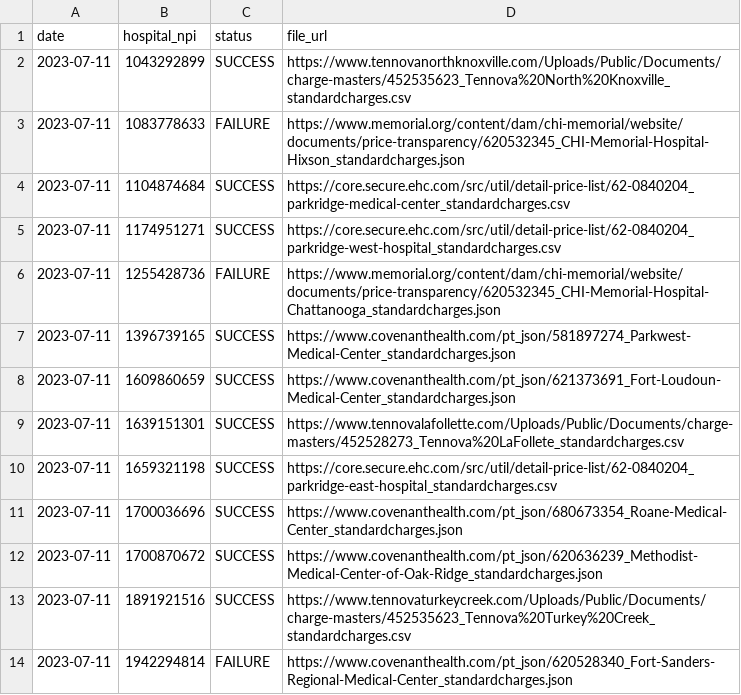
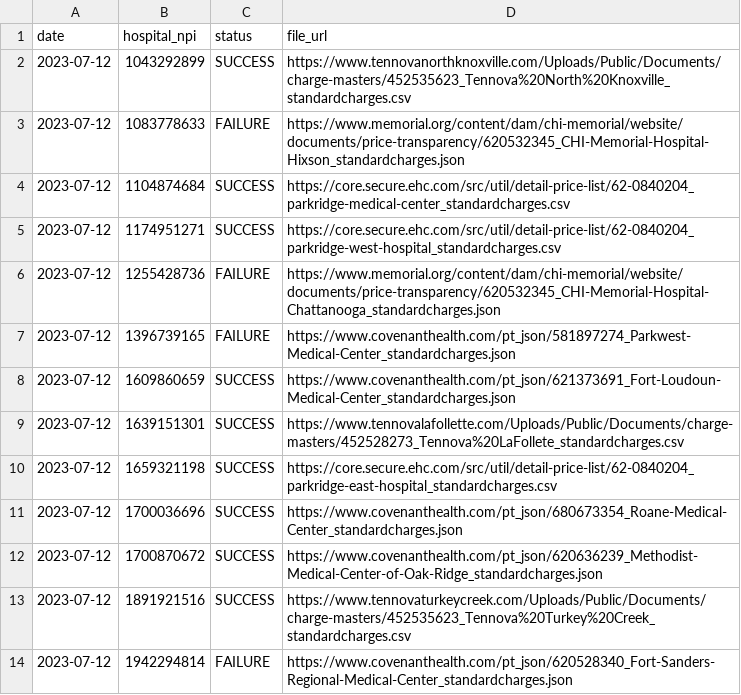
Before and after one commit to nathansutton/hospital-price-transparency, a CSV file: status.csv, drawn as a sheet.

```diff
--- a/status.csv
+++ b/status.csv
@@ -1,14 +1,14 @@
 date,hospital_npi,status,file_url
-2023-07-11,1043292899,SUCCESS,https://www.tennovanorthknoxville.com/Uploads/Public/Documents/charge-masters/452535623_Tennova%20North%20Knoxville_standardcharges.csv
-2023-07-11,1083778633,FAILURE,https://www.memorial.org/content/dam/chi-memorial/website/documents/price-transparency/620532345_CHI-Memorial-Hospital-Hixson_standardcharges.json
-2023-07-11,1104874684,SUCCESS,https://core.secure.ehc.com/src/util/detail-price-list/62-0840204_parkridge-medical-center_standardcharges.csv
-2023-07-11,1174951271,SUCCESS,https://core.secure.ehc.com/src/util/detail-price-list/62-0840204_parkridge-west-hospital_standardcharges.csv
-2023-07-11,1255428736,FAILURE,https://www.memorial.org/content/dam/chi-memorial/website/documents/price-transparency/620532345_CHI-Memorial-Hospital-Chattanooga_standardcharges.json
-2023-07-11,1396739165,SUCCESS,https://www.covenanthealth.com/pt_json/581897274_Parkwest-Medical-Center_standardcharges.json
-2023-07-11,1609860659,SUCCESS,https://www.covenanthealth.com/pt_json/621373691_Fort-Loudoun-Medical-Center_standardcharges.json
-2023-07-11,1639151301,SUCCESS,https://www.tennovalafollette.com/Uploads/Public/Documents/charge-masters/452528273_Tennova%20LaFollete_standardcharges.csv
-2023-07-11,1659321198,SUCCESS,https://core.secure.ehc.com/src/util/detail-price-list/62-0840204_parkridge-east-hospital_standardcharges.csv
-2023-07-11,1700036696,SUCCESS,https://www.covenanthealth.com/pt_json/680673354_Roane-Medical-Center_standardcharges.json
-2023-07-11,1700870672,SUCCESS,https://www.covenanthealth.com/pt_json/620636239_Methodist-Medical-Center-of-Oak-Ridge_standardcharges.json
-2023-07-11,1891921516,SUCCESS,https://www.tennovaturkeycreek.com/Uploads/Public/Documents/charge-masters/452535623_Tennova%20Turkey%20Creek_standardcharges.csv
-2023-07-11,1942294814,FAILURE,https://www.covenanthealth.com/pt_json/620528340_Fort-Sanders-Regional-Medical-Center_standardcharges.json
+2023-07-12,1043292899,SUCCESS,https://www.tennovanorthknoxville.com/Uploads/Public/Documents/charge-masters/452535623_Tennova%20North%20Knoxville_standardcharges.csv
+2023-07-12,1083778633,FAILURE,https://www.memorial.org/content/dam/chi-memorial/website/documents/price-transparency/620532345_CHI-Memorial-Hospital-Hixson_standardcharges.json
+2023-07-12,1104874684,SUCCESS,https://core.secure.ehc.com/src/util/detail-price-list/62-0840204_parkridge-medical-center_standardcharges.csv
+2023-07-12,1174951271,SUCCESS,https://core.secure.ehc.com/src/util/detail-price-list/62-0840204_parkridge-west-hospital_standardcharges.csv
+2023-07-12,1255428736,FAILURE,https://www.memorial.org/content/dam/chi-memorial/website/documents/price-transparency/620532345_CHI-Memorial-Hospital-Chattanooga_standardcharges.json
+2023-07-12,1396739165,FAILURE,https://www.covenanthealth.com/pt_json/581897274_Parkwest-Medical-Center_standardcharges.json
+2023-07-12,1609860659,SUCCESS,https://www.covenanthealth.com/pt_json/621373691_Fort-Loudoun-Medical-Center_standardcharges.json
+2023-07-12,1639151301,SUCCESS,https://www.tennovalafollette.com/Uploads/Public/Documents/charge-masters/452528273_Tennova%20LaFollete_standardcharges.csv
+2023-07-12,1659321198,SUCCESS,https://core.secure.ehc.com/src/util/detail-price-list/62-0840204_parkridge-east-hospital_standardcharges.csv
+2023-07-12,1700036696,SUCCESS,https://www.covenanthealth.com/pt_json/680673354_Roane-Medical-Center_standardcharges.json
+2023-07-12,1700870672,SUCCESS,https://www.covenanthealth.com/pt_json/620636239_Methodist-Medical-Center-of-Oak-Ridge_standardcharges.json
+2023-07-12,1891921516,SUCCESS,https://www.tennovaturkeycreek.com/Uploads/Public/Documents/charge-masters/452535623_Tennova%20Turkey%20Creek_standardcharges.csv
+2023-07-12,1942294814,FAILURE,https://www.covenanthealth.com/pt_json/620528340_Fort-Sanders-Regional-Medical-Center_standardcharges.json
```
